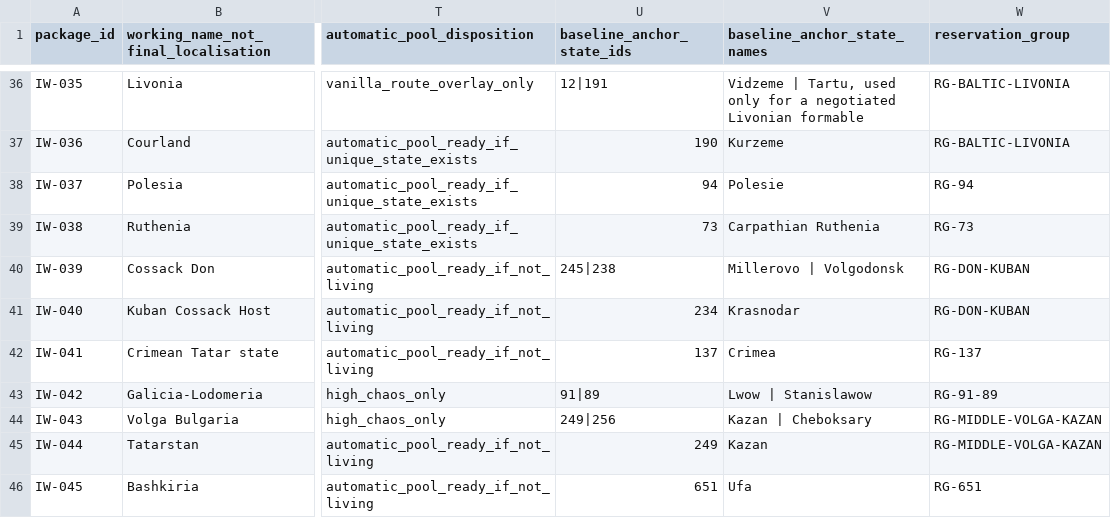
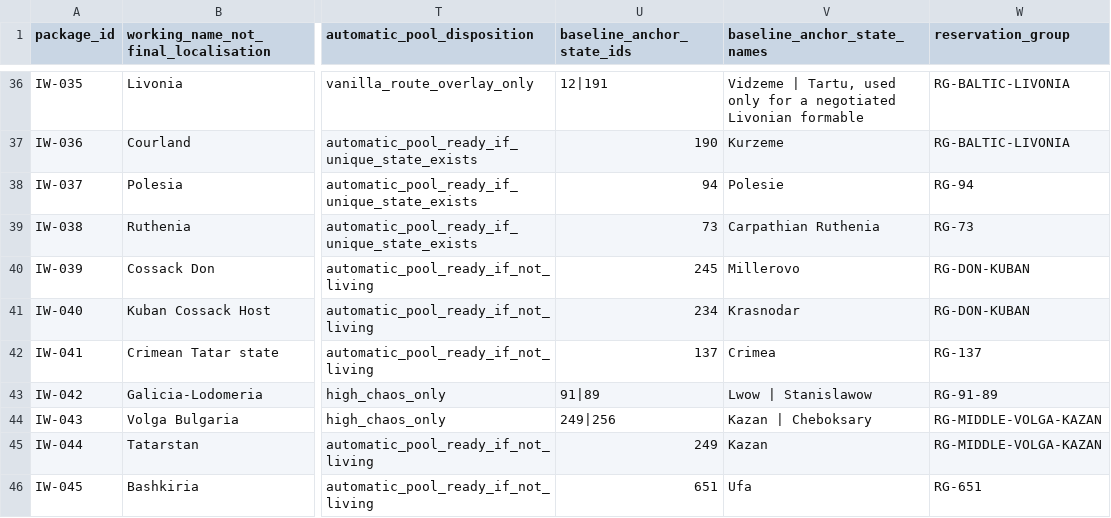
Before and after one commit to klimPaskov/Chaos-Redux, a CSV file: docs/specs/006_independence_wave_specs/matrices/006_candidate_country_registry.csv, drawn as a sheet; only a part is shown, gaps mark what is left out; the diff names each change by its address in the sheet, - before the commit and + after, or states it on an @@ line.

```diff
--- a/docs/specs/006_independence_wave_specs/matrices/006_candidate_country_registry.csv
+++ b/docs/specs/006_independence_wave_specs/matrices/006_candidate_country_registry.csv
-U40 (baseline_anchor_state_ids): 245|238
+U40 (baseline_anchor_state_ids): 245
-V40 (baseline_anchor_state_names): Millerovo | Volgodonsk
+V40 (baseline_anchor_state_names): Millerovo
```
Also changed, not shown: docs/plans/006_independence_wave_plans/package_bindings/006_current_installed_map_package_bindings.csv, docs/specs/006_independence_wave_specs/research/006_package_research_resolution.csv, 7 other files.
